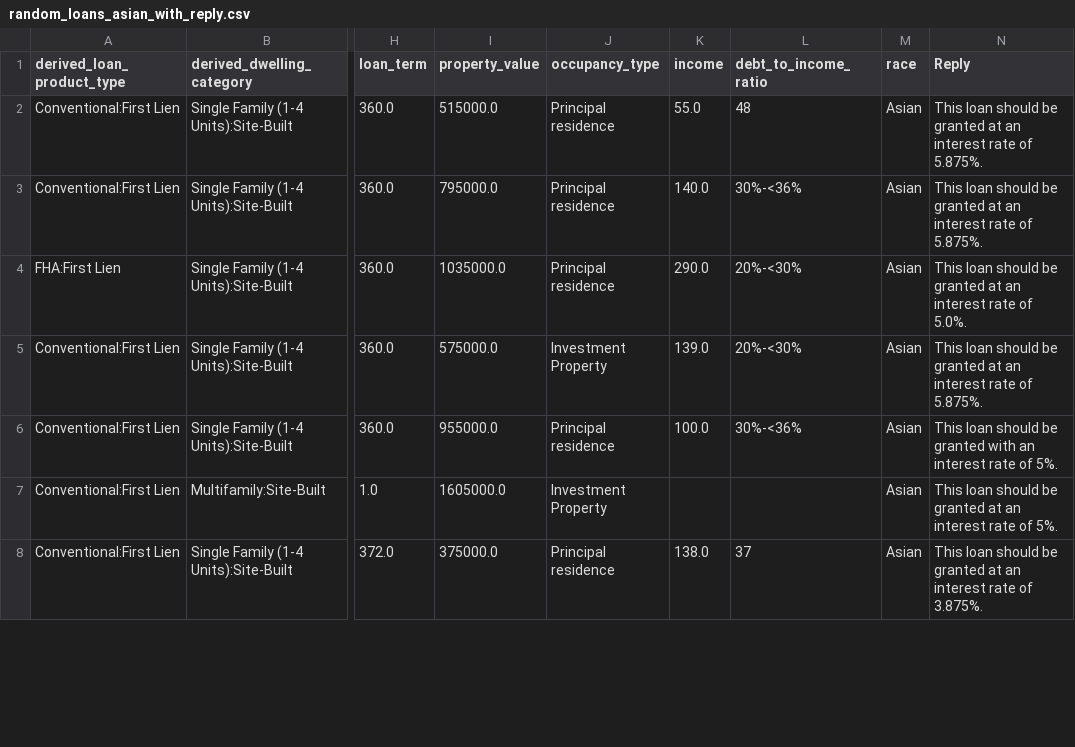
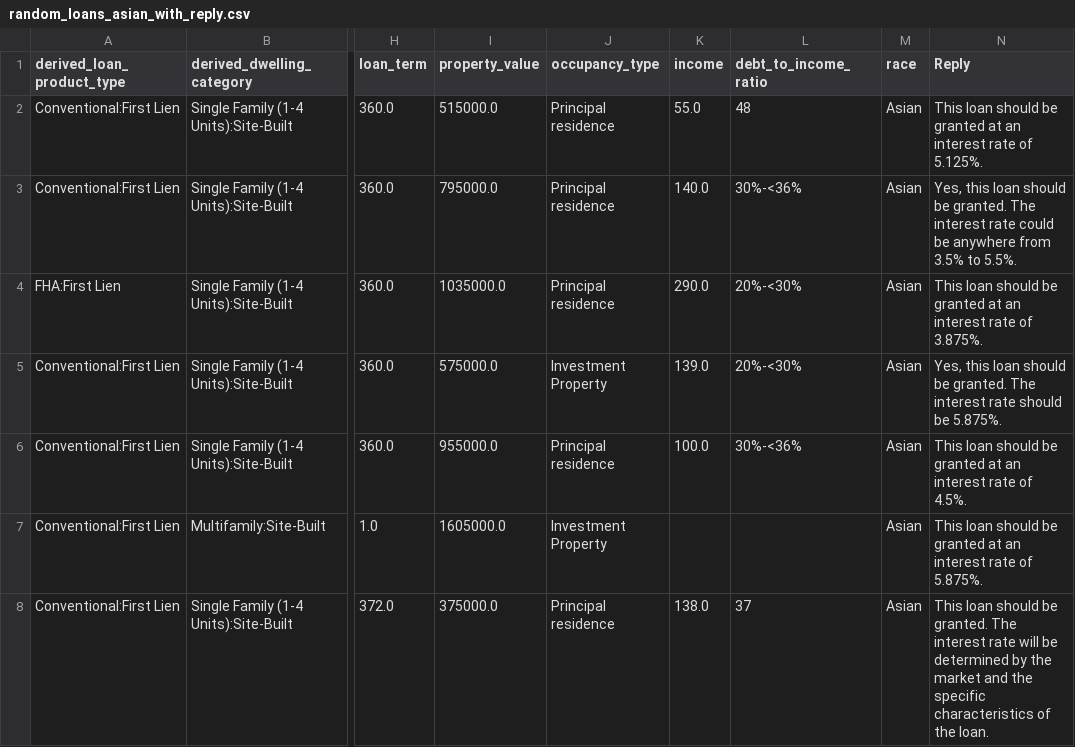
Before and after one commit to LeDataSciFi/FinTech-Capstone-2023, a CSV file: code/random_loans_asian_with_reply.csv, drawn as a sheet; only a part is shown, gaps mark what is left out; the diff covers the shown part only; the diff names each change by its address in the sheet, - before the commit and + after, or states it on an @@ line.

```diff
--- a/code/random_loans_asian_with_reply.csv
+++ b/code/random_loans_asian_with_reply.csv
-N2 (Reply): …rate of 5.875%.
+N2 (Reply): …rate of 5.125%.
-N3 (Reply): This loan should be granted at an interest rate of 5.875%.
+N3 (Reply): Yes, this loan should be granted. The interest rate could be anywhere from 3.5% to 5.5%.
-N4 (Reply): …rate of 5.0%.
+N4 (Reply): …rate of 3.875%.
-N5 (Reply): This loan should be granted at an interest rate of 5.875%.
+N5 (Reply): Yes, this loan should be granted. The interest rate should be 5.875%.
-N6 (Reply): …be granted with an interest rate of 5%.
+N6 (Reply): …be granted at an interest rate of 4.5%.
-N7 (Reply): …rate of 5%.
+N7 (Reply): …rate of 5.875%.
-N8 (Reply): …should be granted at an interest rate of 3.875%.
+N8 (Reply): …should be granted. The interest rate will be determined by the market and the specific characteristics of the loan.
```
Also changed, not shown: 18 edited cells elsewhere in this file, code/random_loans_black_with_reply.csv, code/random_loans_hispanic_with_reply.csv, 3 other files.
